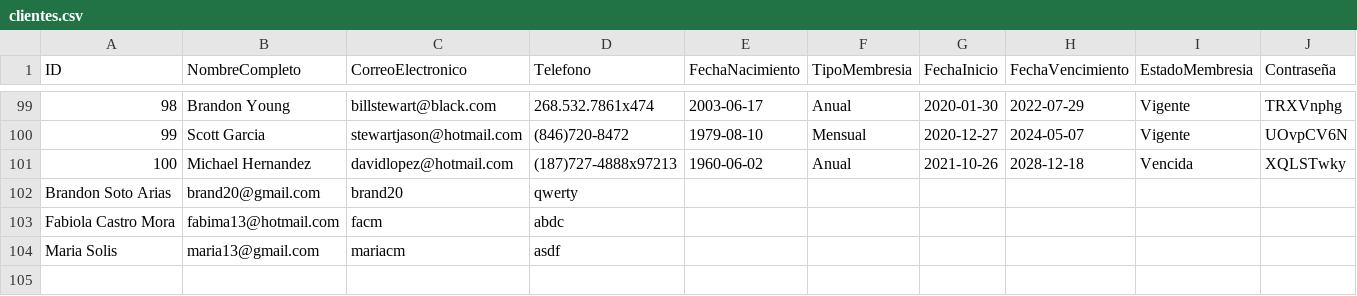
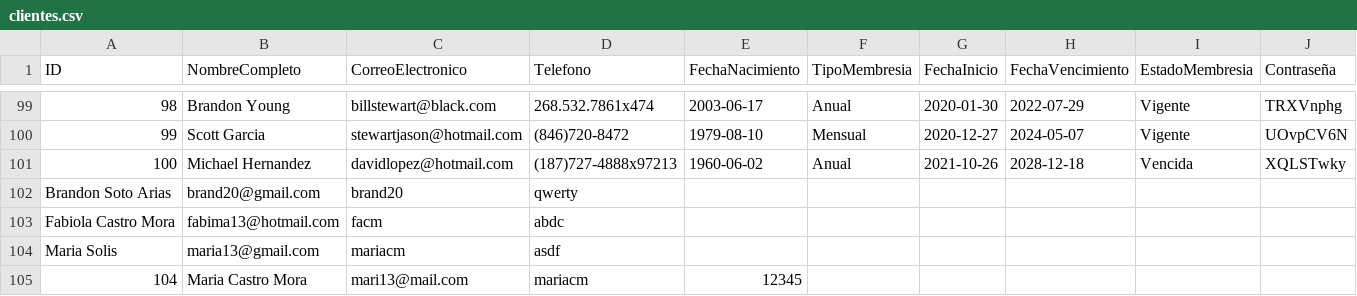
Before and after one commit to FabiiCM/TecnicasProgramacionIIIQ, a CSV file: src/Controller/Assets/clientes.csv, drawn as a sheet; only a part is shown, gaps mark what is left out; rows hold the shown columns only; the diff names each change by its address in the sheet, - before the commit and + after, or states it on an @@ line.

```diff
--- a/src/Controller/Assets/clientes.csv
+++ b/src/Controller/Assets/clientes.csv
+row 105: 104 | Maria Castro Mora | mari13@mail.com | mariacm | 12345
```
Also changed, not shown: 6 other files.
